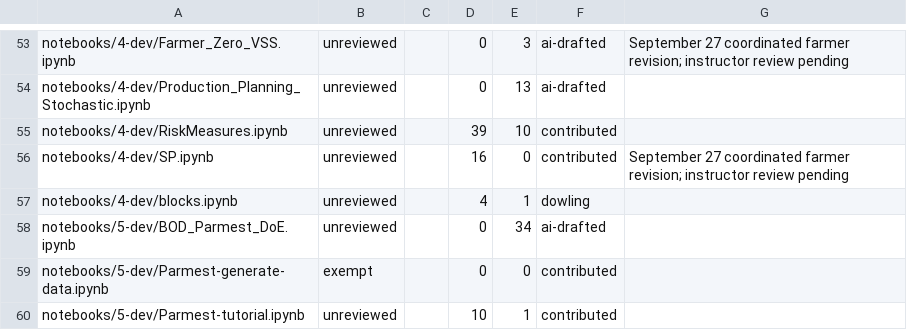
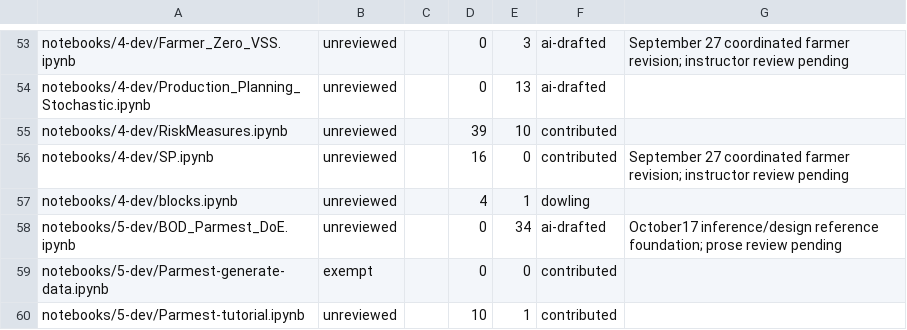
Before and after one commit to ndcbe/optimization, a TSV file: scripts/ai_review_status.tsv, drawn as a sheet; only a part is shown, gaps mark what is left out.

```diff
--- a/scripts/ai_review_status.tsv
+++ b/scripts/ai_review_status.tsv
@@ -57,3 +57,3 @@ notebooks/4-dev/SP.ipynb	unreviewed		16	0	contributed	September 27 coordinated f
 notebooks/4-dev/blocks.ipynb	unreviewed		4	1	dowling	
-notebooks/5-dev/BOD_Parmest_DoE.ipynb	unreviewed		0	34	ai-drafted	
+notebooks/5-dev/BOD_Parmest_DoE.ipynb	unreviewed		0	34	ai-drafted	October17 inference/design reference foundation; prose review pending
 notebooks/5-dev/Parmest-generate-data.ipynb	exempt		0	0	contributed	
```
Also changed, not shown: 2 other files.
